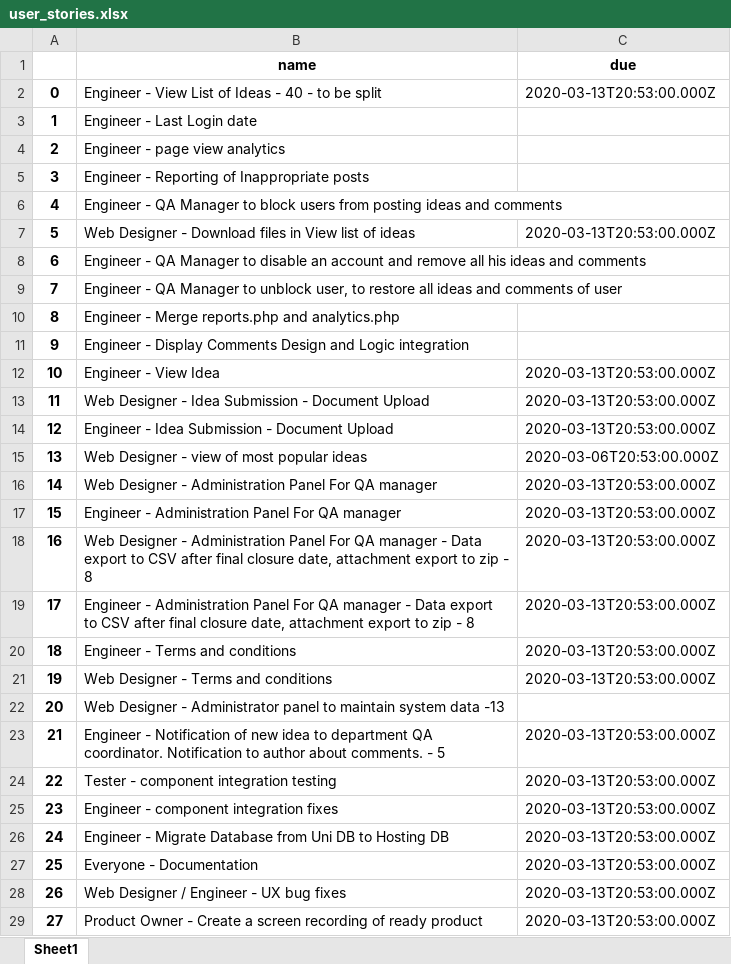
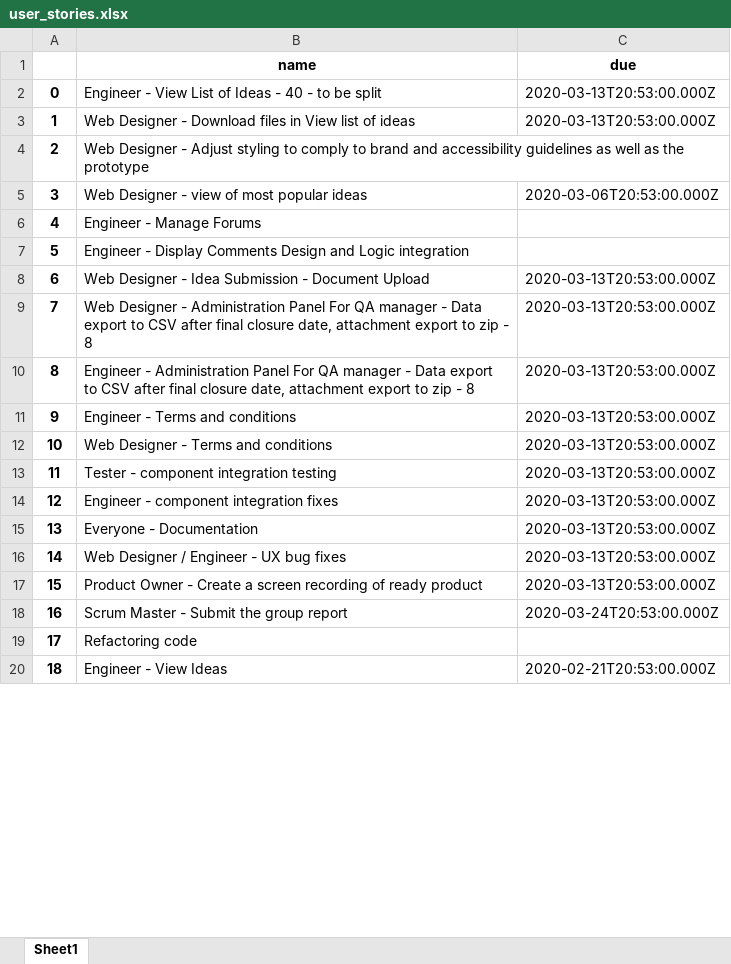
Before and after one commit to aleksandrskrivickis/comp_1640_idea_collection_system, an Excel workbook: documentation/burndown_chart/user_stories.xlsx, sheet Sheet1, drawn as a sheet; only a part is shown; the shorter side is filled out with more unchanged rows; values as stored, in another font and other column widths than the file's, no borders; removed rows and columns are numbered as before the commit, all else as after; the diff covers the shown part only; the diff names each change by its address in the sheet, - before the commit and + after, or states it on an @@ line.

Commit message:
New burndown chart

```diff
--- a/documentation/burndown_chart/user_stories.xlsx (sheet Sheet1)
+++ b/documentation/burndown_chart/user_stories.xlsx (sheet Sheet1)
-row 3: 1 | Engineer - Last Login date
-row 4: 2 | Engineer - page view analytics
-row 5: 3 | Engineer - Reporting of Inappropriate posts
-row 6: 4 | Engineer - QA Manager to block users from posting ideas and comments
@@ column A renumbered from row 3 down @@
-B4 (name): Engineer - QA Manager to disable an account and remove all his ideas and comments
+B4 (name): Web Designer - Adjust styling to comply to brand and accessibility guidelines as well as the prototype
@@ row 9 moved to row 34: 32 @@
@@ row 15 moved to row 5: 3 @@
-B6 (name): Engineer - Merge reports.php and analytics.php
+B6 (name): Engineer - Manage Forums
@@ row 12 moved to row 53: 51 @@
@@ row 14 moved to row 49: 47 @@
@@ row 16 moved to row 58: 56 @@
-row 17: 15 | Engineer - Administration Panel For QA manager | 2020-03-13T20:53:00.000Z
-row 22: 20 | Web Designer - Administrator panel to maintain system data -13
-row 23: 21 | Engineer - Notification of new idea to department QA coordinator. Notification to author about comments. - 5 | 2020-03-13T20:53:00.000Z
@@ row 26 moved to row 57: 55 @@
```
Also changed, not shown: 26 added rows, 2 removed rows, 3 moved rows and 1 edited cell elsewhere in this sheet, 3 other files.
